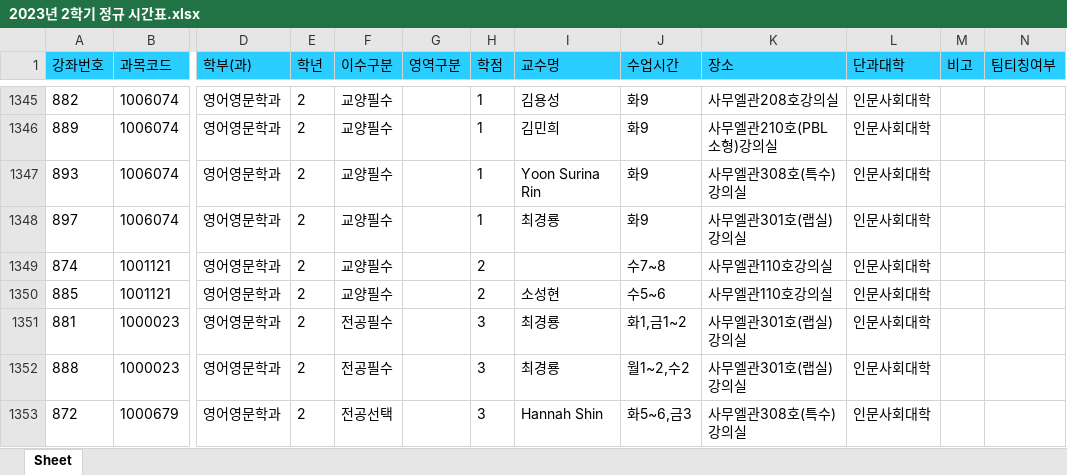
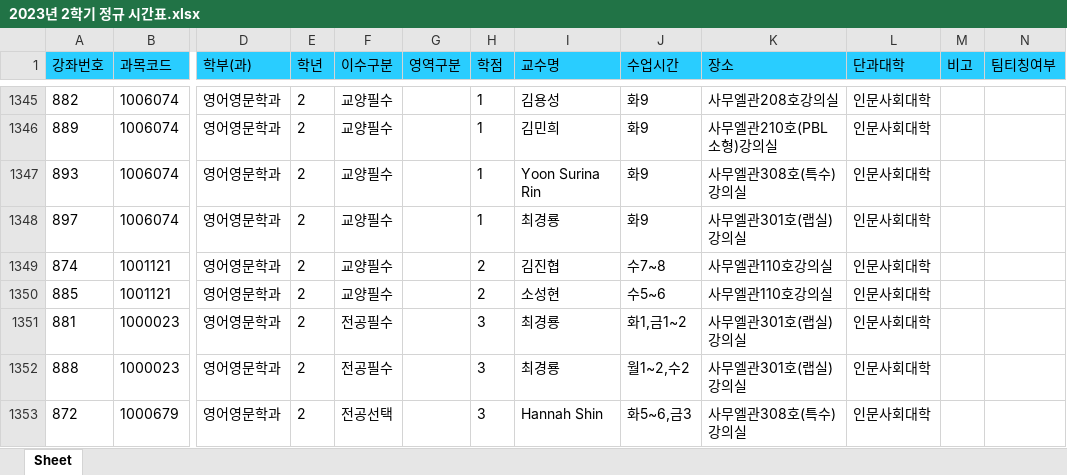
Before and after one commit to syu-kr/lecture.syu.kr-everytime, an Excel workbook: data/2023년 2학기 정규 시간표.xlsx, sheet Sheet, drawn as a sheet; only a part is shown, gaps mark what is left out; values as stored, in another font and other column widths than the file's, no borders; the diff covers the shown part only; the diff names each change by its address in the sheet, - before the commit and + after, or states it on an @@ line.

```diff
--- a/data/2023년 2학기 정규 시간표.xlsx (sheet Sheet)
+++ b/data/2023년 2학기 정규 시간표.xlsx (sheet Sheet)
-I1349 (교수명): (empty)
+I1349 (교수명): 김진협
```
Also changed, not shown: 16 edited cells elsewhere in this sheet, 1 other file.
